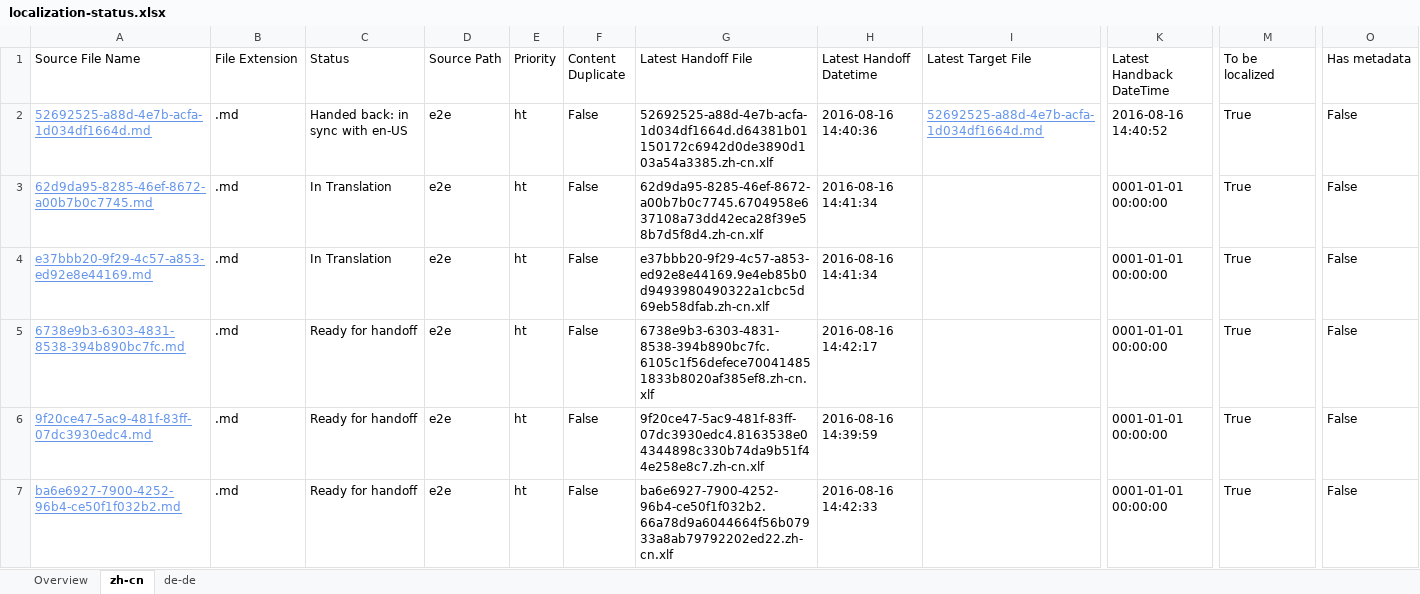
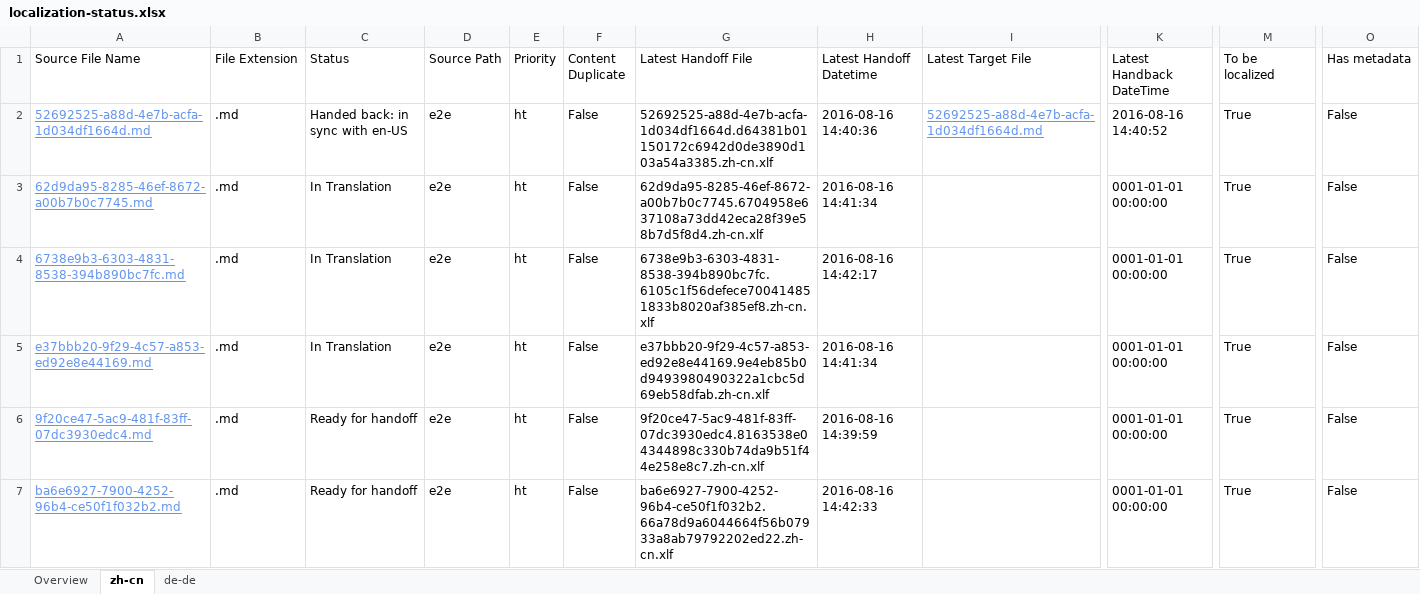
Before and after one commit to OpenLocalizationTestOrg/ol-test0-handback, an Excel workbook: ol-handback/OpenLocalizationTestOrg/ol-test0/ci/localization-status.xlsx, sheet zh-cn, drawn as a sheet; only a part is shown, gaps mark what is left out; values as stored, in another font and other column widths than the file's, no borders; table styles not drawn; removed rows and columns are numbered as before the commit, all else as after; rows hold the shown columns only; the diff names each change by its address in the sheet, - before the commit and + after, or states it on an @@ line.

```diff
--- a/ol-handback/OpenLocalizationTestOrg/ol-test0/ci/localization-status.xlsx (sheet zh-cn)
+++ b/ol-handback/OpenLocalizationTestOrg/ol-test0/ci/localization-status.xlsx (sheet zh-cn)
+row 4: 6738e9b3-6303-4831-8538-394b890bc7fc.md | .md | In Translation | e2e | ht | False | 6738e9b3-6303-4831-8538-394b890bc7fc.6105c1f56defece700414851833b8020af385ef8.zh-cn.xlf | 2016-08-16 14:42:17 |  | 0001-01-01 00:00:00 | True | False
-row 5: 6738e9b3-6303-4831-8538-394b890bc7fc.md | .md | Ready for handoff | e2e | ht | False | 6738e9b3-6303-4831-8538-394b890bc7fc.6105c1f56defece700414851833b8020af385ef8.zh-cn.xlf | 2016-08-16 14:42:17 |  | 0001-01-01 00:00:00 | True | False
```
Also changed, not shown: sheet de-de, sheet Overview.
